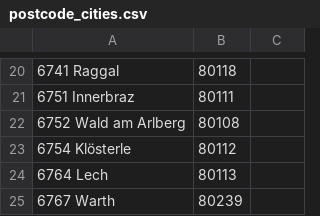
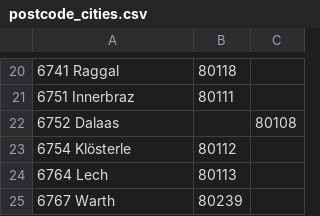
Before and after one commit to motileusers/Vodamep, a CSV file: specifications/Datasets/postcode_cities.csv, drawn as a sheet; only a part is shown, gaps mark what is left out.

Commit message:
Ortsliste, 6752 Dalaas

```diff
--- a/specifications/Datasets/postcode_cities.csv
+++ b/specifications/Datasets/postcode_cities.csv
@@ -21,3 +21,3 @@
 6751 Innerbraz;80111;
-6752 Wald am Arlberg;80108;
+6752 Dalaas;;80108;
 6754 Klösterle;80112;
```
Also changed, not shown: 4 other files.
